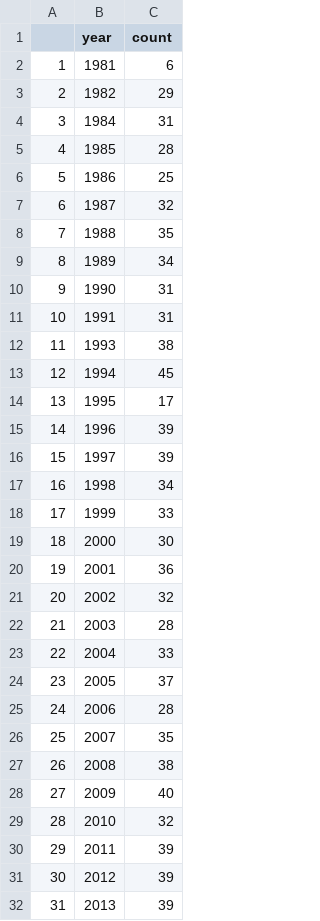
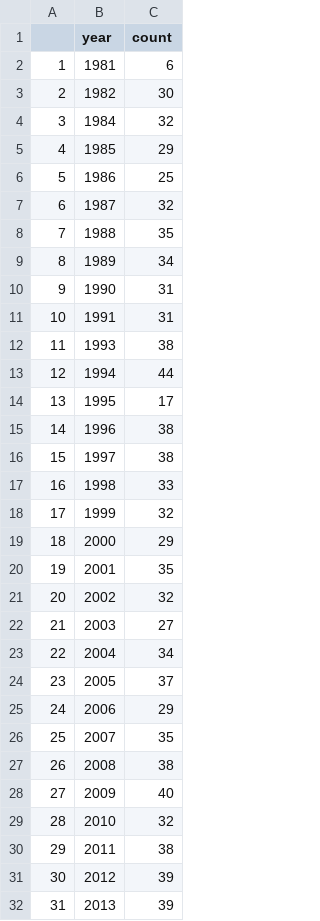
Before and after one commit to cfcooper/maize, a CSV file: trialsbyyear.csv, drawn as a sheet; only a part is shown.

```diff
--- a/trialsbyyear.csv
+++ b/trialsbyyear.csv
@@ -2,5 +2,5 @@
 "1",1981,6
-"2",1982,29
-"3",1984,31
-"4",1985,28
+"2",1982,30
+"3",1984,32
+"4",1985,29
 "5",1986,25
@@ -12,15 +12,15 @@
 "11",1993,38
-"12",1994,45
+"12",1994,44
 "13",1995,17
-"14",1996,39
-"15",1997,39
-"16",1998,34
-"17",1999,33
-"18",2000,30
-"19",2001,36
+"14",1996,38
+"15",1997,38
+"16",1998,33
+"17",1999,32
+"18",2000,29
+"19",2001,35
 "20",2002,32
-"21",2003,28
-"22",2004,33
+"21",2003,27
+"22",2004,34
 "23",2005,37
-"24",2006,28
+"24",2006,29
 "25",2007,35
@@ -29,3 +29,3 @@
 "28",2010,32
-"29",2011,39
+"29",2011,38
 "30",2012,39
```
Also changed, not shown: 1 other file.
